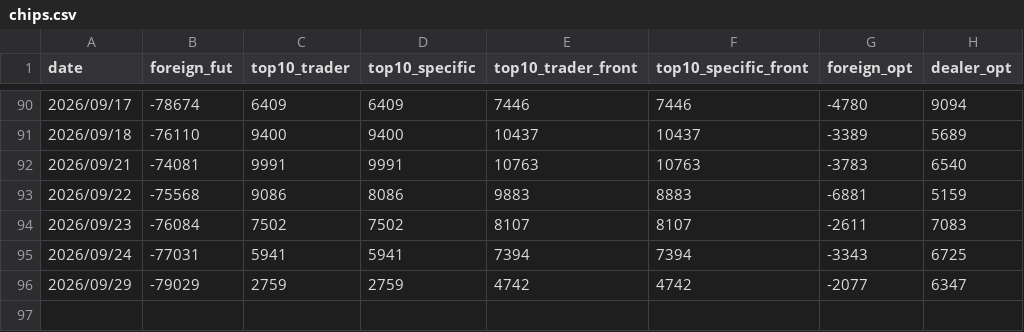
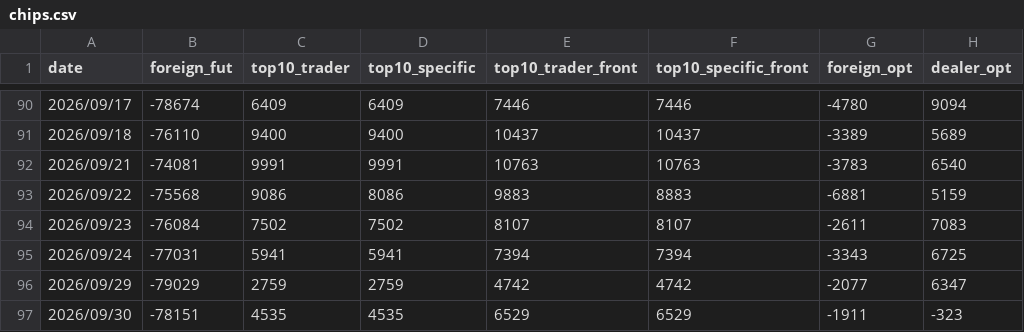
Before and after one commit to lance-huang26/chips-kline, a CSV file: data/history/chips.csv, drawn as a sheet; only a part is shown, gaps mark what is left out; the diff names each change by its address in the sheet, - before the commit and + after, or states it on an @@ line.

```diff
--- a/data/history/chips.csv
+++ b/data/history/chips.csv
+row 97: 2026/09/30 | -78151 | 4535 | 4535 | 6529 | 6529 | -1911 | -323
```
Also changed, not shown: data/history/prices.csv, data/raw/TAIFUT_TX_202609.csv, 8 other files.
